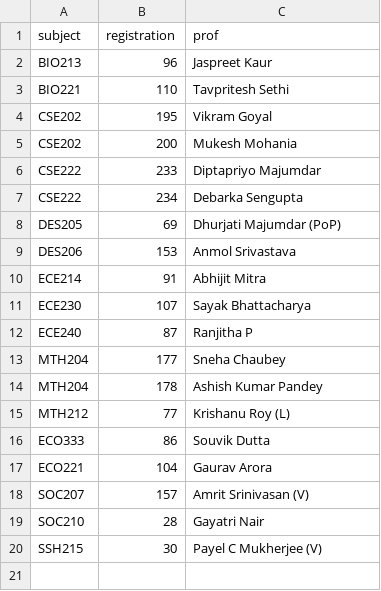
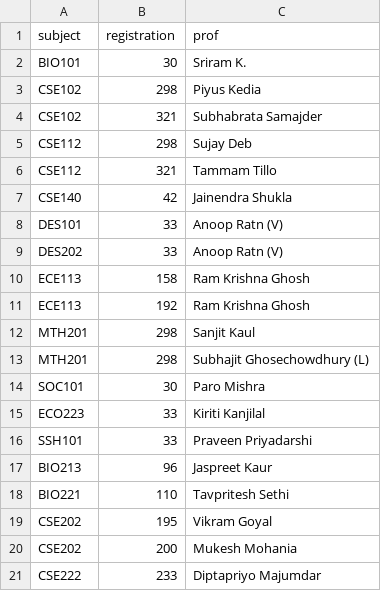
Before and after one commit to chintanpuggalok/btp-opta-planner, a CSV file: coursecodes_2Y.csv, drawn as a sheet; only a part is shown; the shorter side is filled out with more unchanged rows.

```diff
--- a/coursecodes_2Y.csv
+++ b/coursecodes_2Y.csv
@@ -1,2 +1,17 @@
 subject,registration,prof
+BIO101,30,Sriram K.,
+CSE102,298,Piyus Kedia,
+CSE102,321,Subhabrata Samajder,
+CSE112,298,Sujay Deb,
+CSE112,321,Tammam Tillo,
+CSE140,42,Jainendra Shukla,
+DES101,33,Anoop Ratn (V),
+DES202,33,Anoop Ratn (V),
+ECE113,158,Ram Krishna Ghosh,
+ECE113,192,Ram Krishna Ghosh,
+MTH201,298,Sanjit Kaul,
+MTH201,298,Subhajit Ghosechowdhury (L),
+SOC101,30,Paro Mishra,
+ECO223,33,Kiriti Kanjilal,
+SSH101,33,Praveen Priyadarshi
 BIO213,96,Jaspreet Kaur
```
Also changed, not shown: rooms.csv, 4 other files.
